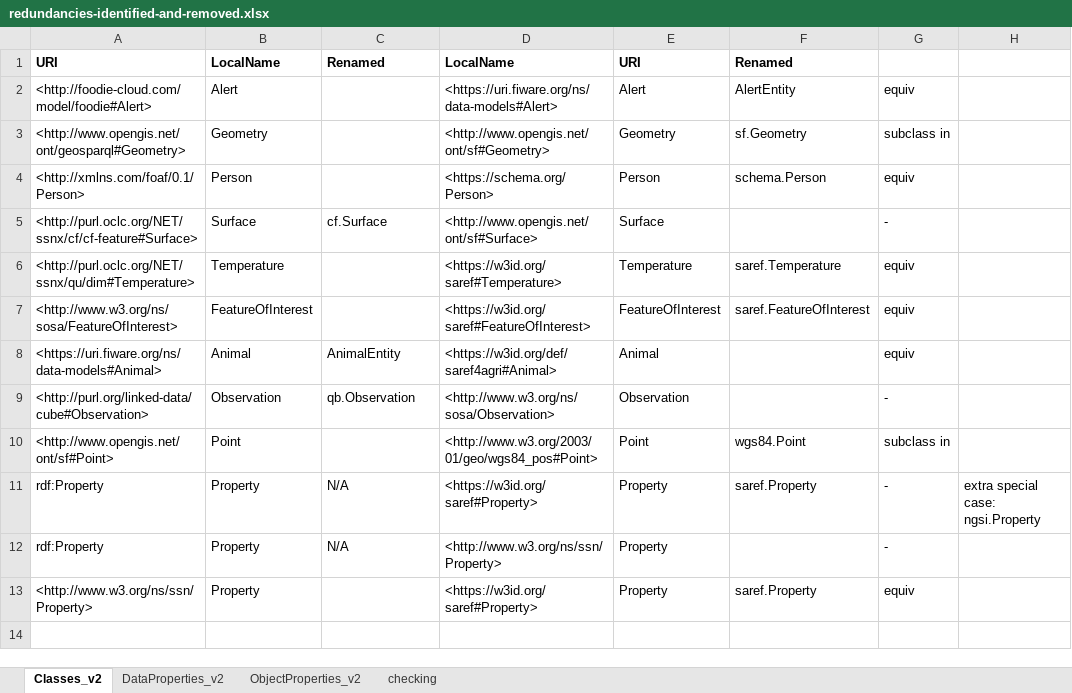
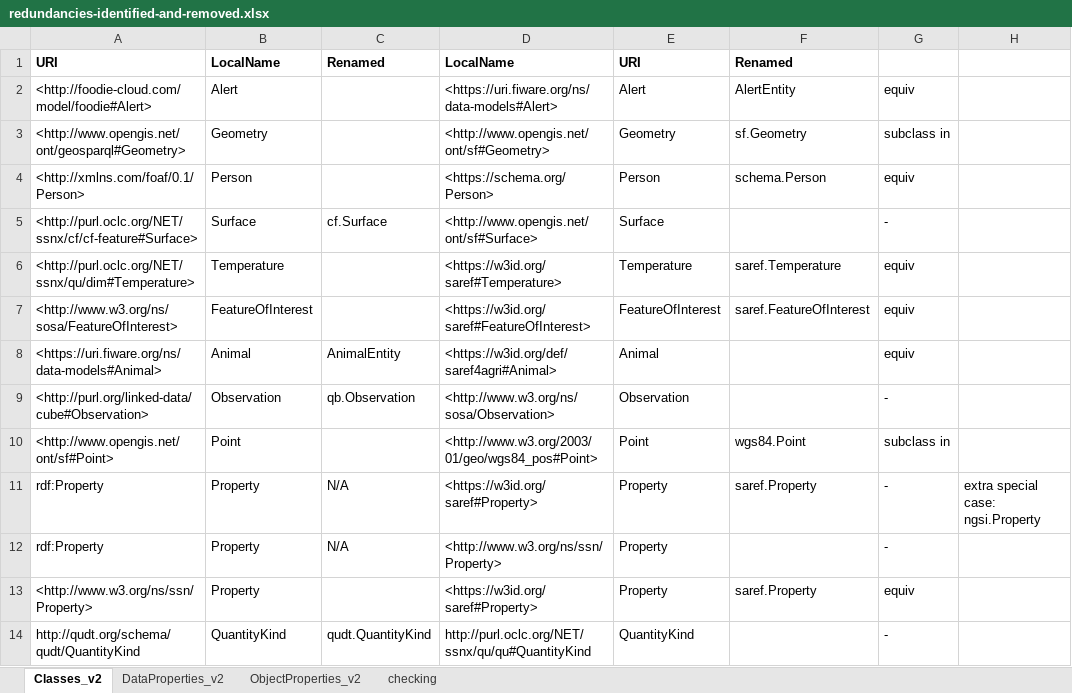
Before and after one commit to rapw3k/DEMETER, an Excel workbook: models/redundancies-identified-and-removed.xlsx, sheet Classes_v2, drawn as a sheet; values as stored, in another font and other column widths than the file's, no borders; the diff names each change by its address in the sheet, - before the commit and + after, or states it on an @@ line.

Commit message:
adding qudt terms

```diff
--- a/models/redundancies-identified-and-removed.xlsx (sheet Classes_v2)
+++ b/models/redundancies-identified-and-removed.xlsx (sheet Classes_v2)
+row 14: http://qudt.org/schema/qudt/QuantityKind | QuantityKind | qudt.QuantityKind | http://purl.oclc.org/NET/ssnx/qu/qu#QuantityKind | QuantityKind |  | -
```
Also changed, not shown: sheet DataProperties_v2, 4 other files.
